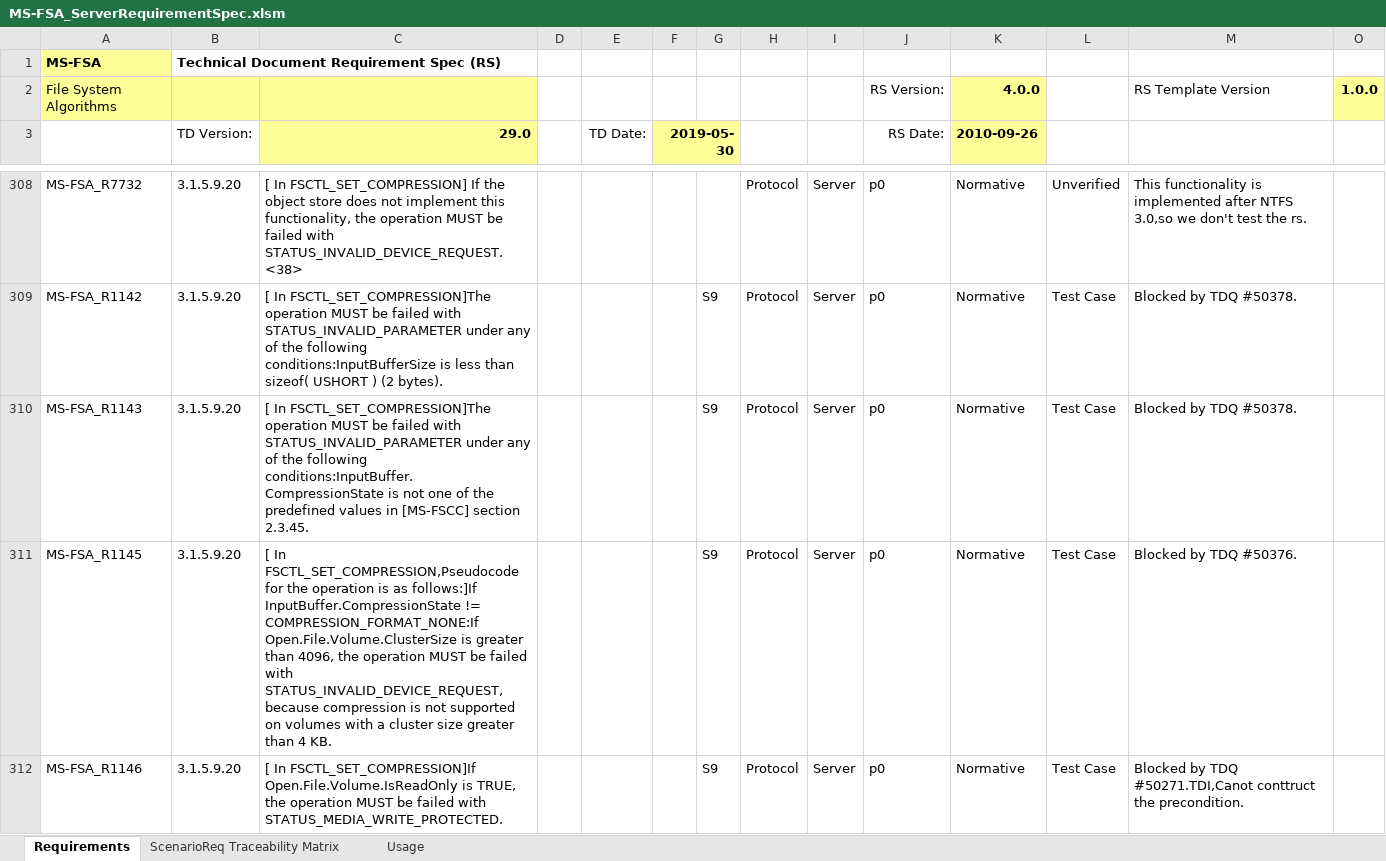
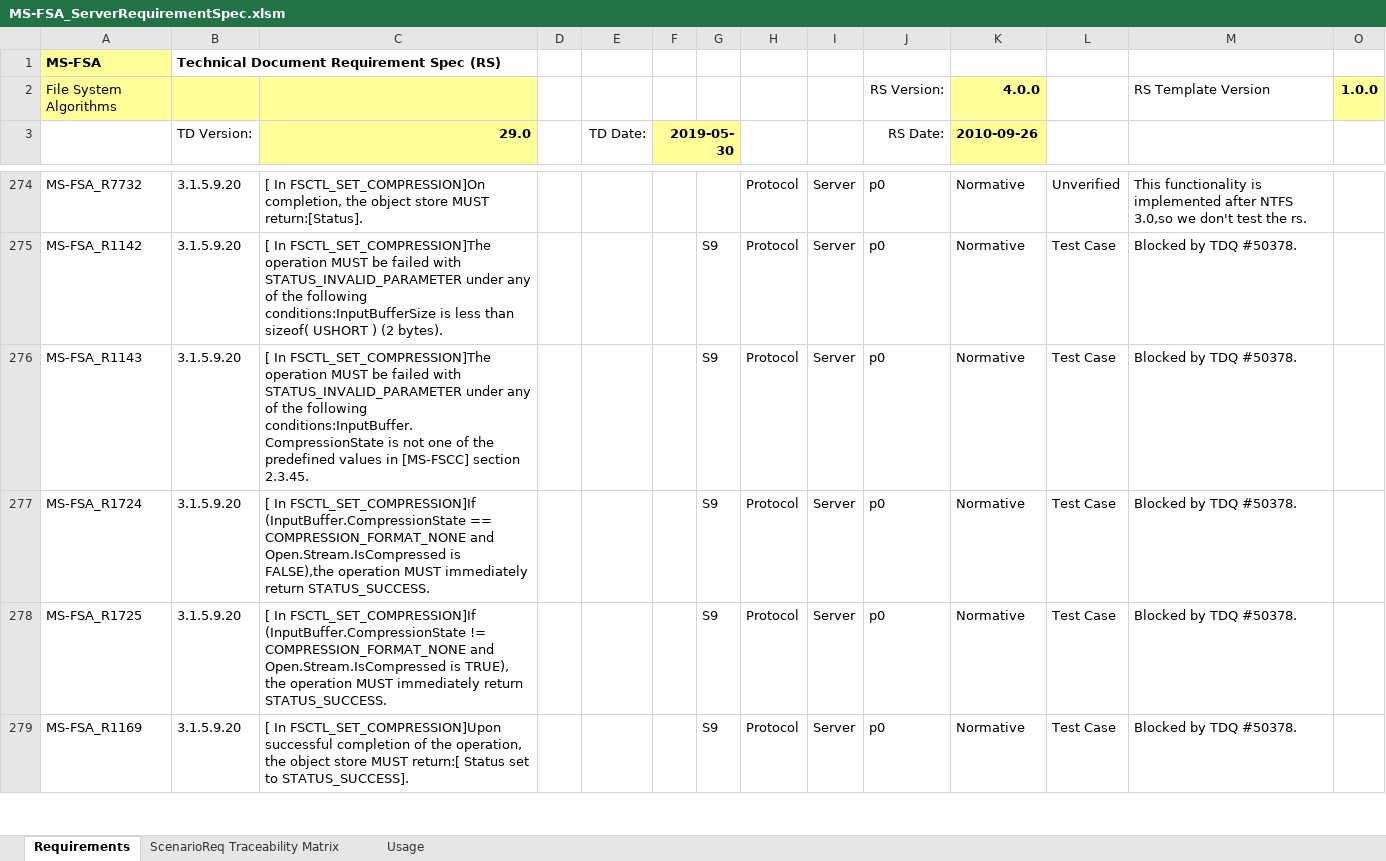
Before and after one commit to microsoft/WindowsProtocolTestSuites, an Excel workbook: TestSuites/FileServer/docs/MS-FSA_ServerRequirementSpec.xlsm, sheet Requirements, drawn as a sheet; only a part is shown, gaps mark what is left out; the shorter side is filled out with more unchanged rows; values as stored, in another font and other column widths than the file's, no borders; conditional formats and table styles not drawn; removed rows and columns are numbered as before the commit, all else as after; rows hold the shown columns only; the diff covers the shown part only; the diff names each change by its address in the sheet, - before the commit and + after, or states it on an @@ line.

```diff
--- a/TestSuites/FileServer/docs/MS-FSA_ServerRequirementSpec.xlsm (sheet Requirements)
+++ b/TestSuites/FileServer/docs/MS-FSA_ServerRequirementSpec.xlsm (sheet Requirements)
-C274 (29.0): [ In FSCTL_SET_COMPRESSION] If the object store does not implement this functionality, the operation MUST be failed with STATUS_INVALID_DEVICE_REQUEST.<38>
+C274 (29.0): [ In FSCTL_SET_COMPRESSION]On completion, the object store MUST return:[Status].
-row 311: MS-FSA_R1145 | 3.1.5.9.20 | [ In FSCTL_SET_COMPRESSION,Pseudocode for the operation is as follows:]If InputBuffer.CompressionState != COMPRESSION_FORMAT_NONE:If Open.File.Volume.ClusterSize is greater than 4096, the operation MUST be failed with STATUS_INVALID_DEVICE_REQUEST, because compression is not supported on volumes with a cluster size greater than 4 KB. |  |  |  | S9 | Protocol | Server | p0 | Normative | Test Case | Blocked by TDQ #50376.
-row 312: MS-FSA_R1146 | 3.1.5.9.20 | [ In FSCTL_SET_COMPRESSION]If Open.File.Volume.IsReadOnly is TRUE, the operation MUST be failed with STATUS_MEDIA_WRITE_PROTECTED. |  |  |  | S9 | Protocol | Server | p0 | Normative | Test Case | Blocked by TDQ #50271.TDI,Canot conttruct the precondition.
```
Also changed, not shown: 165 removed rows and 4 edited cells elsewhere in this sheet, sheet ScenarioReq Traceability Matrix, formulas that keep their value, hidden cells.
